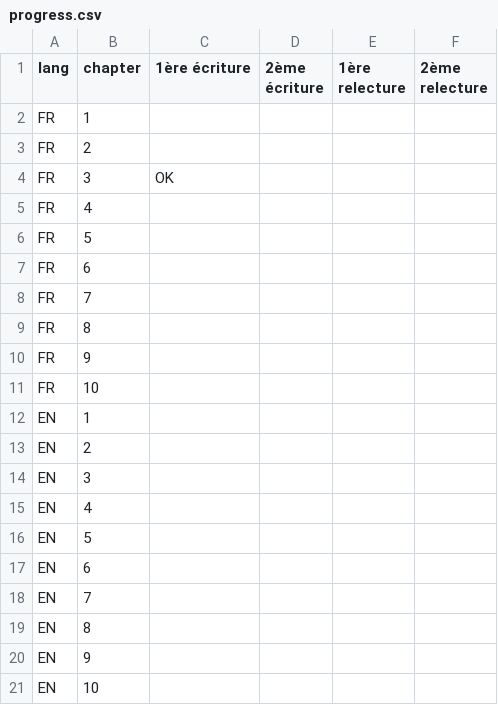
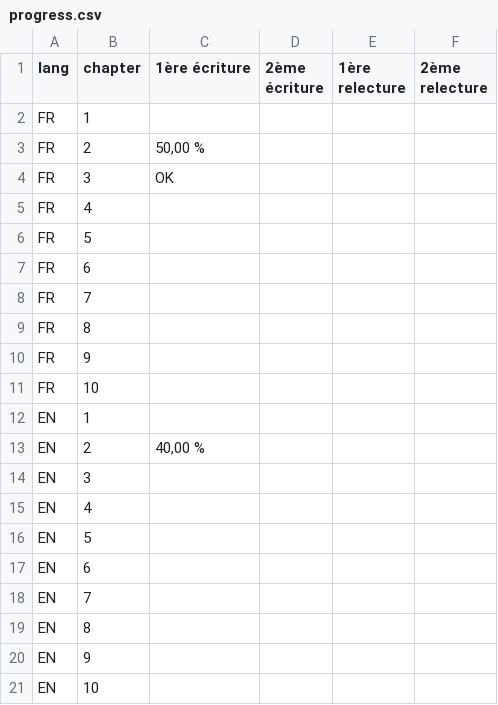
Before and after one commit to madeindjs/api_on_rails, a CSV file: progress.csv, drawn as a sheet.

```diff
--- a/progress.csv
+++ b/progress.csv
@@ -2,3 +2,3 @@ lang	chapter	1ère écriture	2ème écriture	1ère relecture	2ème relecture
 FR	1				
-FR	2				
+FR	2	50,00 %			
 FR	3	OK			
@@ -12,3 +12,3 @@ FR	10
 EN	1				
-EN	2				
+EN	2	40,00 %			
 EN	3				
```
Also changed, not shown: 2 other files.
